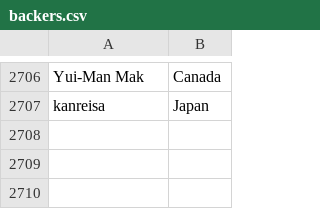
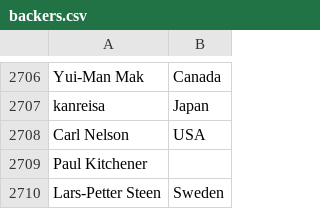
Before and after one commit to videolan/vlc-winrt, a CSV file: universal/VLC_WINRT_APP/VLC_WINRT_APP.Shared/backers.csv, drawn as a sheet; only a part is shown, gaps mark what is left out; the diff names each change by its address in the sheet, - before the commit and + after, or states it on an @@ line.

Commit message:
backers: Add missing names

```diff
--- a/universal/VLC_WINRT_APP/VLC_WINRT_APP.Shared/backers.csv
+++ b/universal/VLC_WINRT_APP/VLC_WINRT_APP.Shared/backers.csv
+row 2708: Carl Nelson | USA
+row 2709: Paul Kitchener
+row 2710: Lars-Petter Steen | Sweden
```
